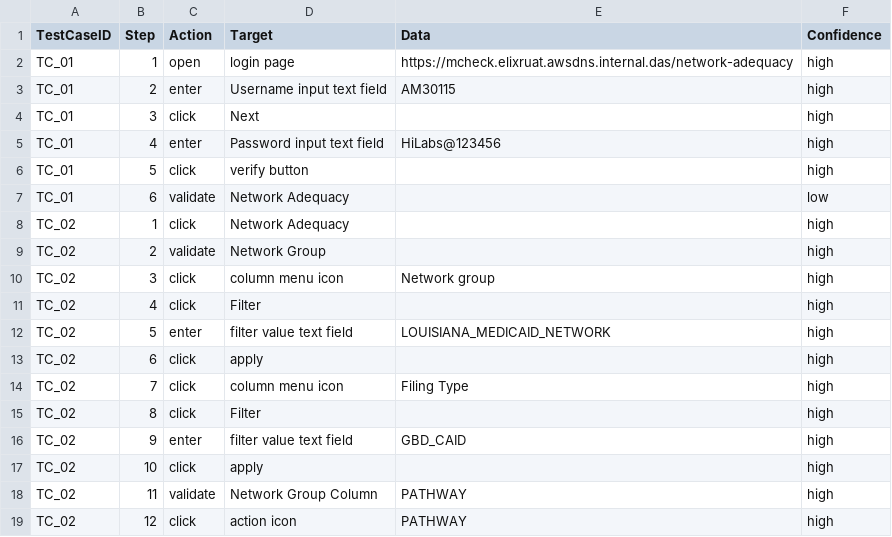
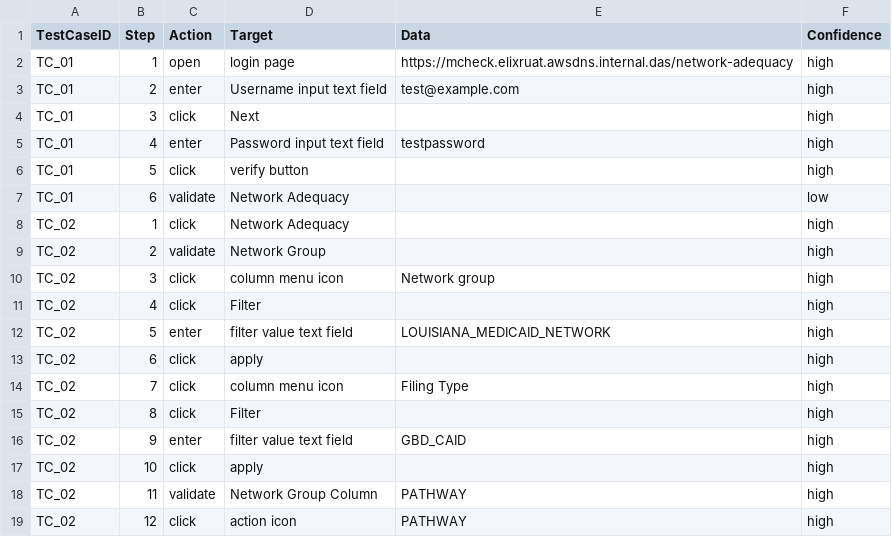
Before and after one commit to christinajoice/Self-Healing-Automation-AI, a CSV file: testspecs/sample_testcase.csv, drawn as a sheet.

```diff
--- a/testspecs/sample_testcase.csv
+++ b/testspecs/sample_testcase.csv
@@ -2,5 +2,5 @@ TestCaseID,Step,Action,Target,Data,Confidence
 TC_01,1,open,login page,https://mcheck.elixruat.awsdns.internal.das/network-adequacy, high
-TC_01,2,enter,Username input text field,AM30115,high
+TC_01,2,enter,Username input text field,test@example.com,high
 TC_01,3,click,Next,,high
-TC_01,4,enter,Password input text field,HiLabs@123456,high
+TC_01,4,enter,Password input text field,testpassword,high
 TC_01,5,click,verify button,,high
```
Also changed, not shown: 16 other files.
